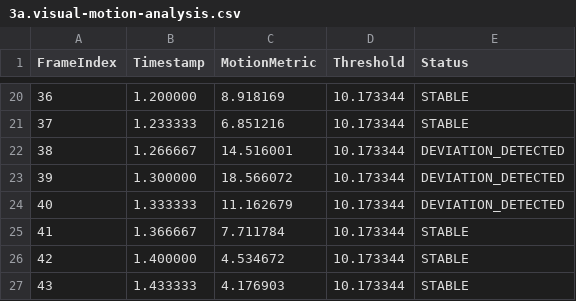
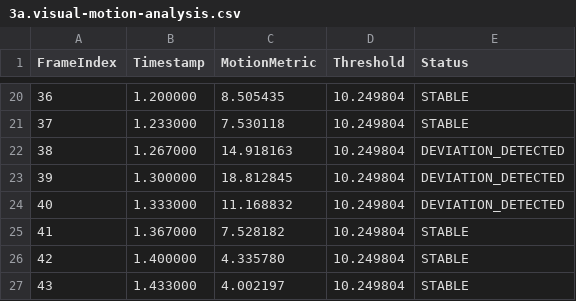
Before and after one commit to xirx-files/forensics, a CSV file: video-1.mp4/video-analysis/3a.visual-motion-analysis.csv, drawn as a sheet; only a part is shown, gaps mark what is left out; the diff covers the shown part only.

Commit message:
- evolved motion and behavior analysis

```diff
--- a/video-1.mp4/video-analysis/3a.visual-motion-analysis.csv
+++ b/video-1.mp4/video-analysis/3a.visual-motion-analysis.csv
@@ -20,8 +20,8 @@ FrameIndex,Timestamp,MotionMetric,Threshold,Status
-36,1.200000,8.918169,10.173344,STABLE
-37,1.233333,6.851216,10.173344,STABLE
-38,1.266667,14.516001,10.173344,DEVIATION_DETECTED
-39,1.300000,18.566072,10.173344,DEVIATION_DETECTED
-40,1.333333,11.162679,10.173344,DEVIATION_DETECTED
-41,1.366667,7.711784,10.173344,STABLE
-42,1.400000,4.534672,10.173344,STABLE
-43,1.433333,4.176903,10.173344,STABLE
+36,1.200000,8.505435,10.249804,STABLE
+37,1.233000,7.530118,10.249804,STABLE
+38,1.267000,14.918163,10.249804,DEVIATION_DETECTED
+39,1.300000,18.812845,10.249804,DEVIATION_DETECTED
+40,1.333000,11.168832,10.249804,DEVIATION_DETECTED
+41,1.367000,7.528182,10.249804,STABLE
+42,1.400000,4.335780,10.249804,STABLE
+43,1.433000,4.002197,10.249804,STABLE
```
Also changed, not shown: 49 edited cells elsewhere in this file, 19 other files.
